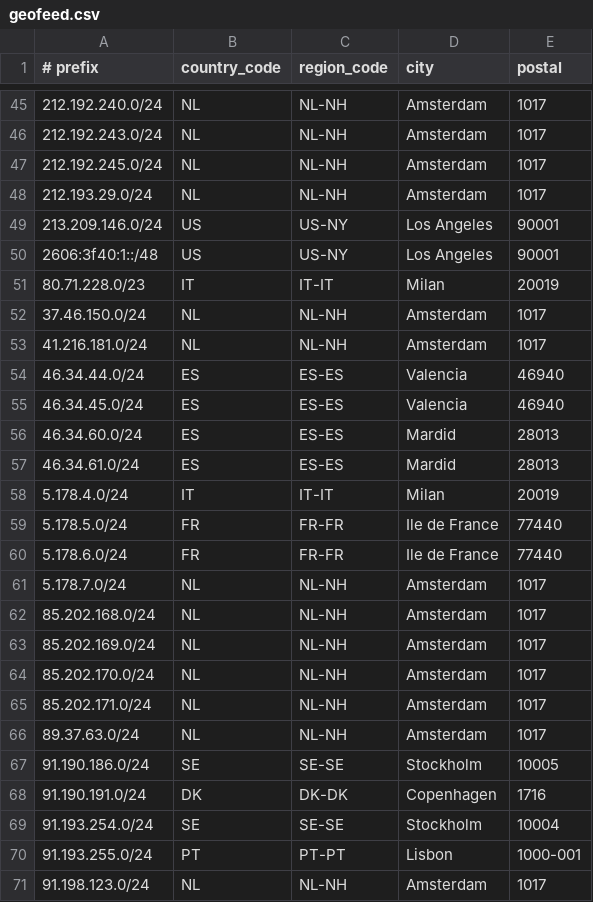
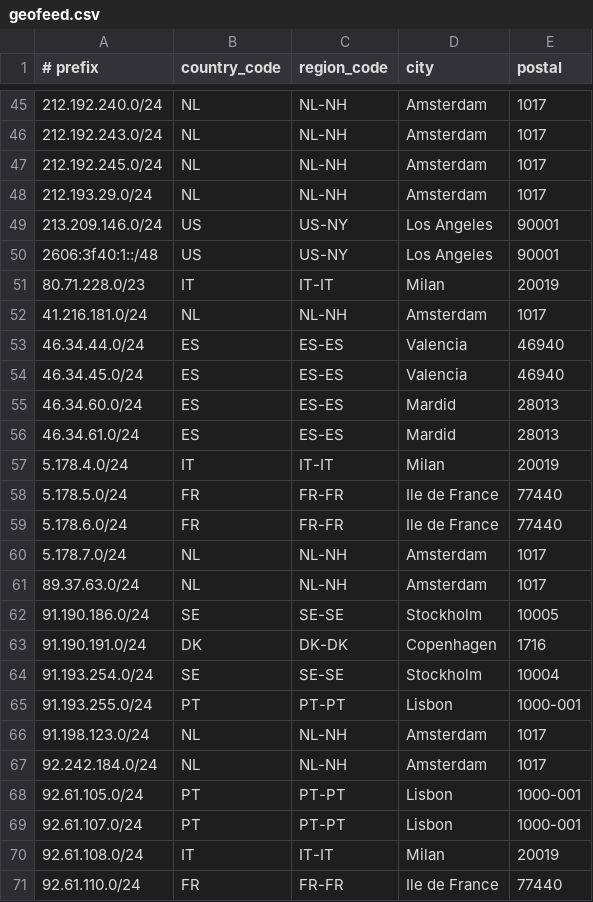
Before and after one commit to descapital/geofeed, a CSV file: geofeed.csv, drawn as a sheet; only a part is shown, gaps mark what is left out; the shorter side is filled out with more unchanged rows; the diff names each change by its address in the sheet, - before the commit and + after, or states it on an @@ line.

Commit message:
Update geofeed.csv

```diff
--- a/geofeed.csv
+++ b/geofeed.csv
-row 52: 37.46.150.0/24 | NL | NL-NH | Amsterdam | 1017
-row 62: 85.202.168.0/24 | NL | NL-NH | Amsterdam | 1017
-row 63: 85.202.169.0/24 | NL | NL-NH | Amsterdam | 1017
-row 64: 85.202.170.0/24 | NL | NL-NH | Amsterdam | 1017
-row 65: 85.202.171.0/24 | NL | NL-NH | Amsterdam | 1017
```
